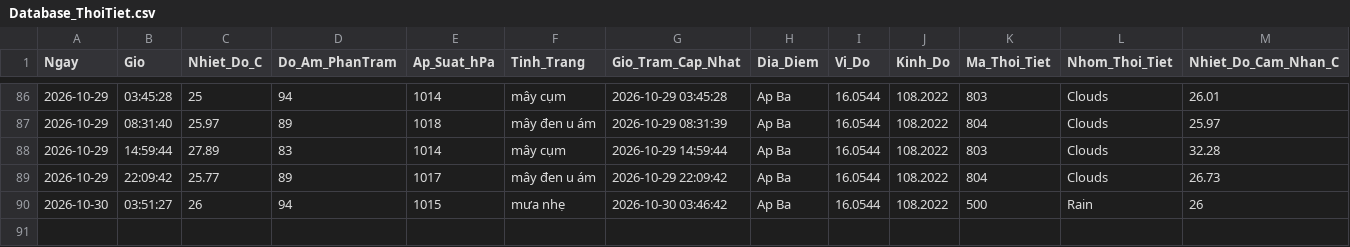
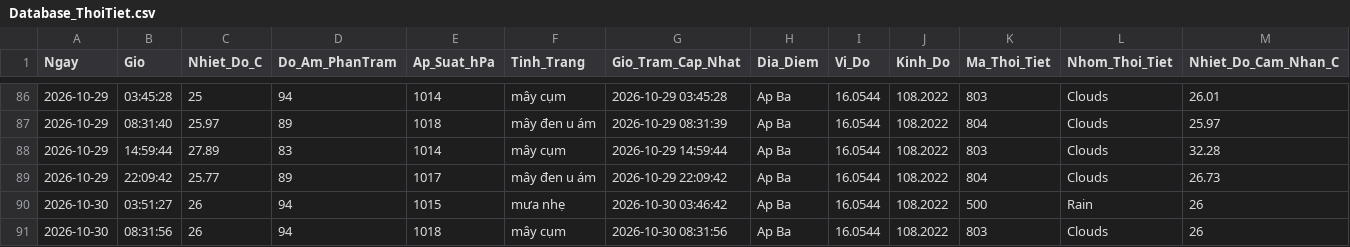
Before and after one commit to Ba-Phu06/ThoiTiet, a CSV file: Database_ThoiTiet.csv, drawn as a sheet; only a part is shown, gaps mark what is left out; rows hold the shown columns only; the diff names each change by its address in the sheet, - before the commit and + after, or states it on an @@ line.

```diff
--- a/Database_ThoiTiet.csv
+++ b/Database_ThoiTiet.csv
+row 91: 2026-10-30 | 08:31:56 | 26 | 94 | 1018 | mây cụm | 2026-10-30 08:31:56 | Ap Ba | 16.0544 | 108.2022 | 803 | Clouds | 26
```
